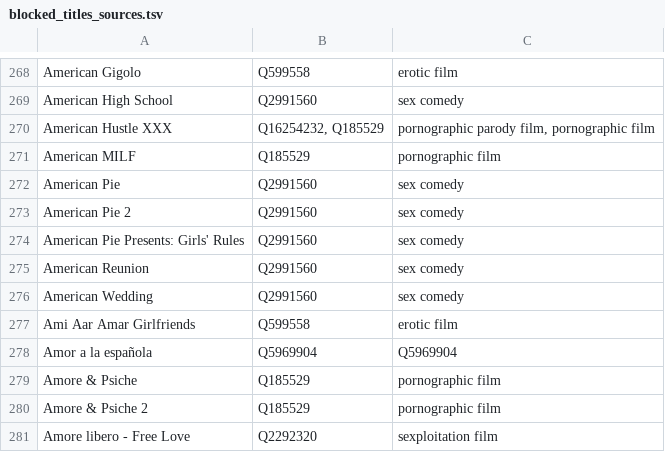
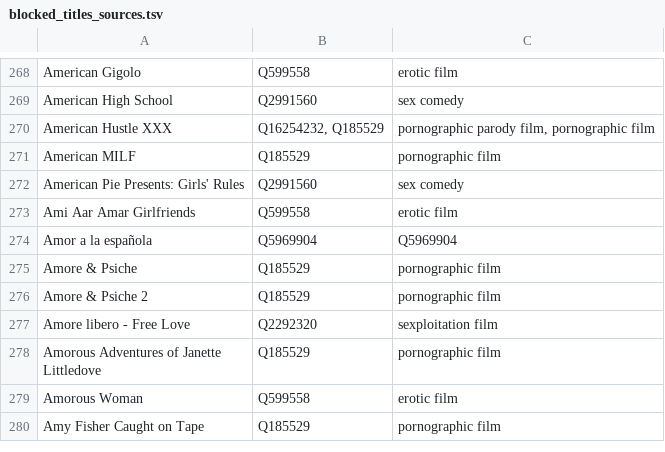
Before and after one commit to italesawy-droid/familyblocker-lists, a TSV file: blocked_titles_sources.tsv, drawn as a sheet; only a part is shown, gaps mark what is left out; the shorter side is filled out with more unchanged rows.

```diff
--- a/blocked_titles_sources.tsv
+++ b/blocked_titles_sources.tsv
@@ -271,7 +271,3 @@ American Hustle XXX	Q16254232, Q185529	pornographic parody film, pornographic fi
 American MILF	Q185529	pornographic film
-American Pie	Q2991560	sex comedy
-American Pie 2	Q2991560	sex comedy
 American Pie Presents: Girls' Rules	Q2991560	sex comedy
-American Reunion	Q2991560	sex comedy
-American Wedding	Q2991560	sex comedy
 Ami Aar Amar Girlfriends	Q599558	erotic film
```
Also changed, not shown: 4 other files.
